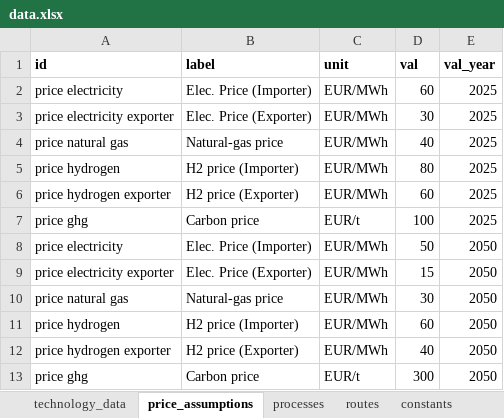
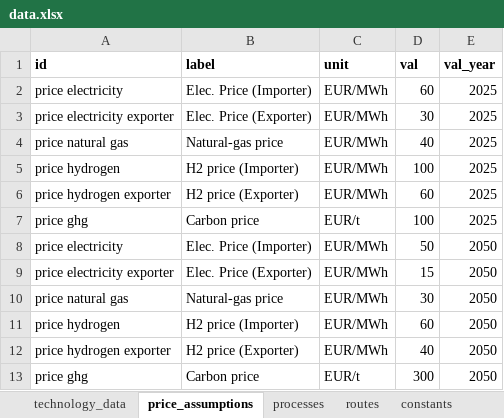
Before and after one commit to PhilippVerpoort/green-value-chains, an Excel workbook: input/data/data.xlsx, sheet price_assumptions, drawn as a sheet; values as stored, in another font and other column widths than the file's, no borders; the diff names each change by its address in the sheet, - before the commit and + after, or states it on an @@ line.

```diff
--- a/input/data/data.xlsx (sheet price_assumptions)
+++ b/input/data/data.xlsx (sheet price_assumptions)
-D5 (val): 80
+D5 (val): 100
```
Also changed, not shown: sheet technology_data, 2 other files.
